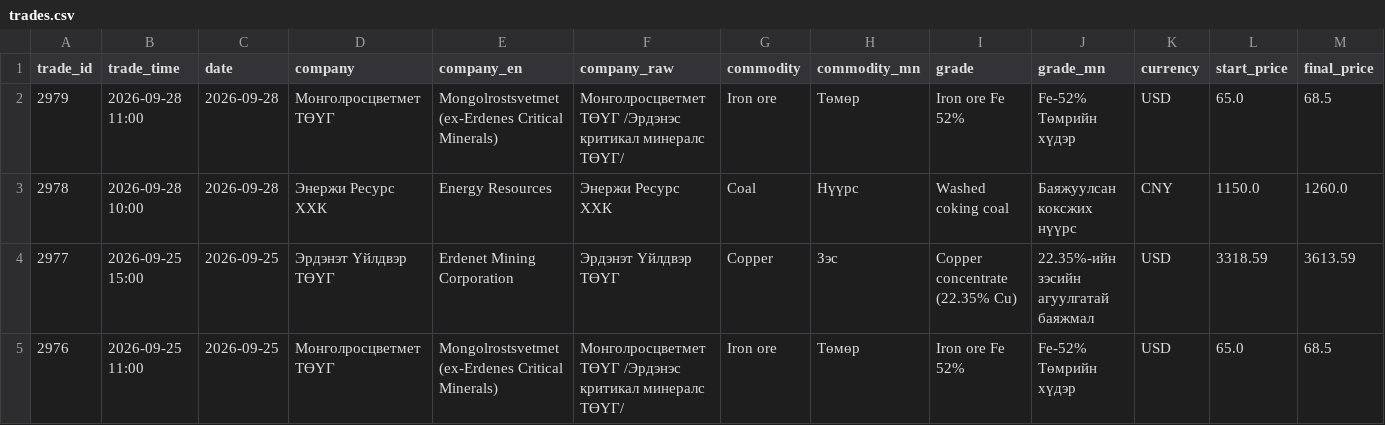
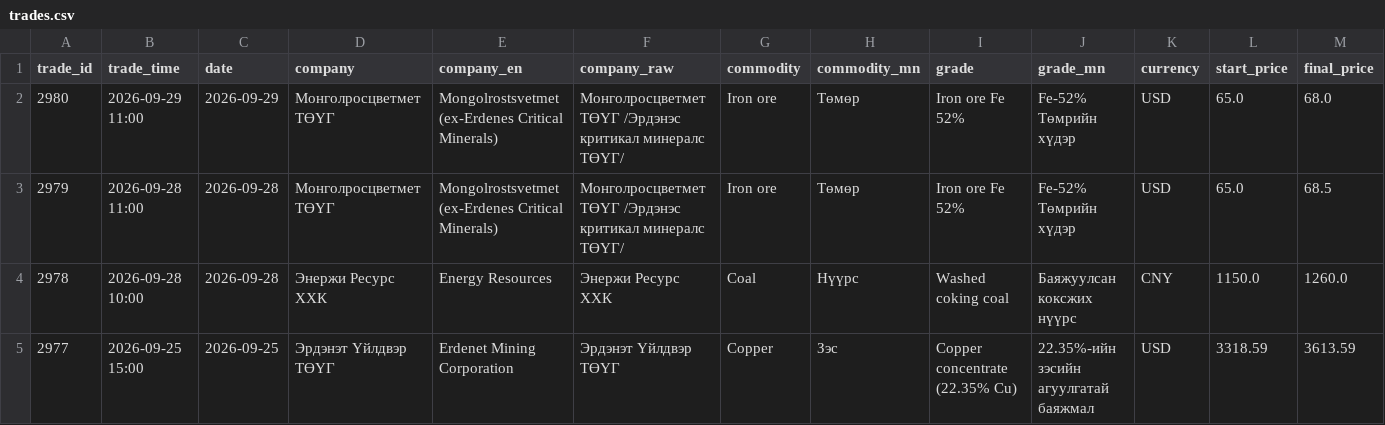
Before and after one commit to puje22/comex2026, a CSV file: data/trades.csv, drawn as a sheet; only a part is shown; the shorter side is filled out with more unchanged rows; rows hold the shown columns only; the diff names each change by its address in the sheet, - before the commit and + after, or states it on an @@ line.

```diff
--- a/data/trades.csv
+++ b/data/trades.csv
+row 2: 2980 | 2026-09-29 11:00 | 2026-09-29 | Монголросцветмет ТӨҮГ | Mongolrostsvetmet (ex-Erdenes Critical Minerals) | Монголросцветмет ТӨҮГ /Эрдэнэс критикал минералс ТӨҮГ/ | Iron ore | Төмөр | Iron ore Fe 52% | Fe-52% Төмрийн хүдэр | USD | 65.0 | 68.0
```
Also changed, not shown: data/contracts.csv, data/notices.csv.
